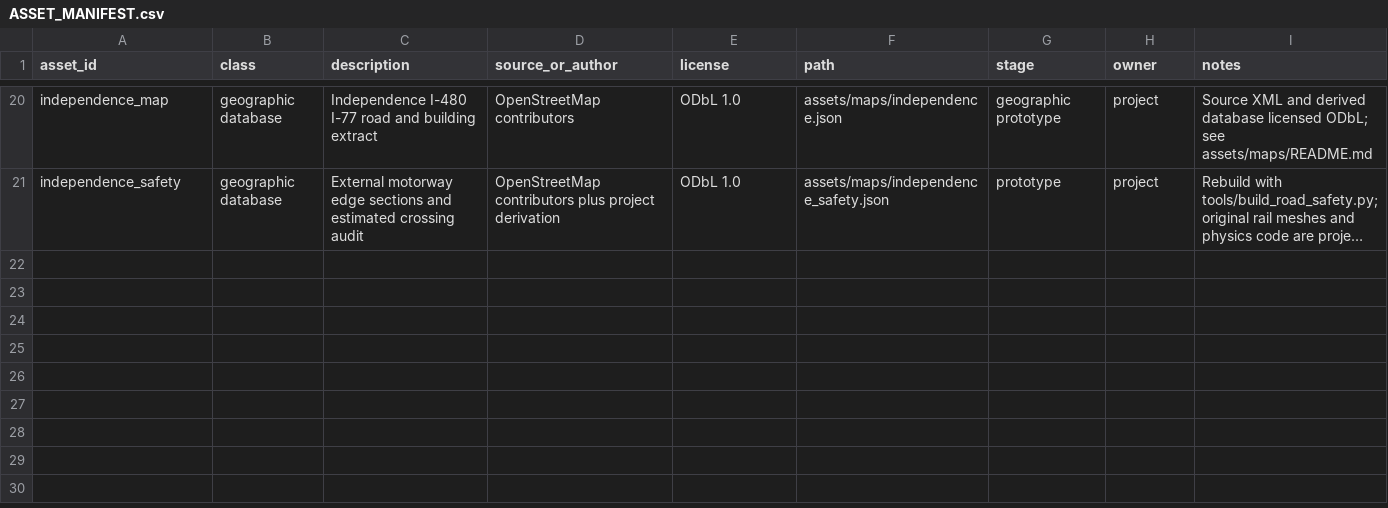
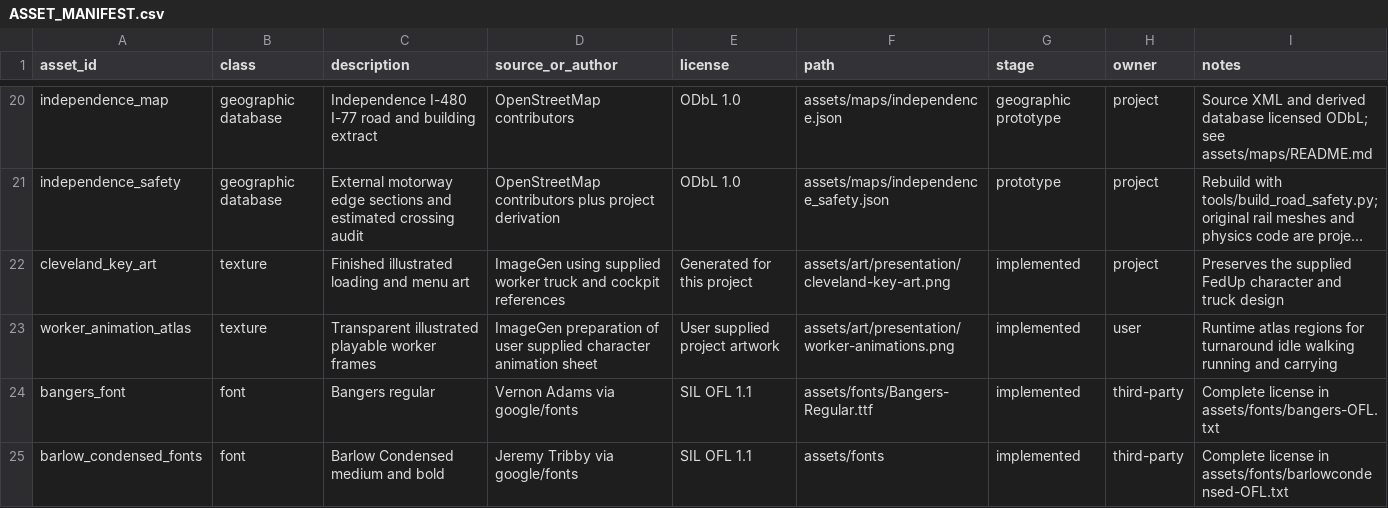
Before and after one commit to tylerbailey216/fed-up-game-demo, a CSV file: assets/ASSET_MANIFEST.csv, drawn as a sheet; only a part is shown, gaps mark what is left out; long unchanged cells end in …; the diff names each change by its address in the sheet, - before the commit and + after, or states it on an @@ line.

Commit message:
Polish illustrated presentation and enforce fixed three-collision cargo stages

```diff
--- a/assets/ASSET_MANIFEST.csv
+++ b/assets/ASSET_MANIFEST.csv
+row 22: cleveland_key_art | texture | Finished illustrated loading and menu art | ImageGen using supplied worker truck and cockpit references | Generated for this project | assets/art/presentation/cleveland-key-art.png | implemented | project | Preserves the supplied FedUp character and truck design
+row 23: worker_animation_atlas | texture | Transparent illustrated playable worker frames | ImageGen preparation of user supplied character animation sheet | User supplied project artwork | assets/art/presentation/worker-animations.png | implemented | user | Runtime atlas regions for turnaround idle walking running and carrying
+row 24: bangers_font | font | Bangers regular | Vernon Adams via google/fonts | SIL OFL 1.1 | assets/fonts/Bangers-Regular.ttf | implemented | third-party | Complete license in assets/fonts/bangers-OFL.txt
+row 25: barlow_condensed_fonts | font | Barlow Condensed medium and bold | Jeremy Tribby via google/fonts | SIL OFL 1.1 | assets/fonts | implemented | third-party | Complete license in assets/fonts/barlowcondensed-OFL.txt
```
Also changed, not shown: 45 other files.
